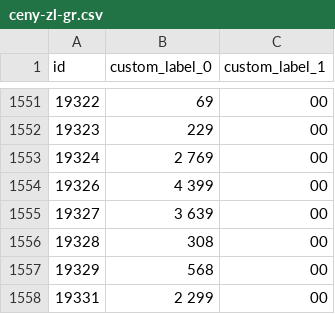
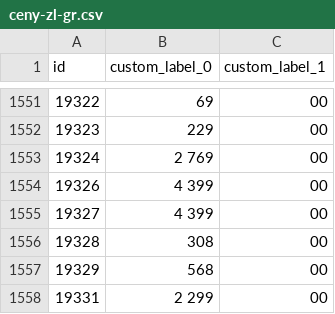
Before and after one commit to roobertkania-collab/flystore-meta-ceny, a CSV file: ceny-zl-gr.csv, drawn as a sheet; only a part is shown, gaps mark what is left out.

```diff
--- a/ceny-zl-gr.csv
+++ b/ceny-zl-gr.csv
@@ -1554,3 +1554,3 @@
 "19326","4 399","00"
-"19327","3 639","00"
+"19327","4 399","00"
 "19328","308","00"
```
Also changed, not shown: 1 other file.
